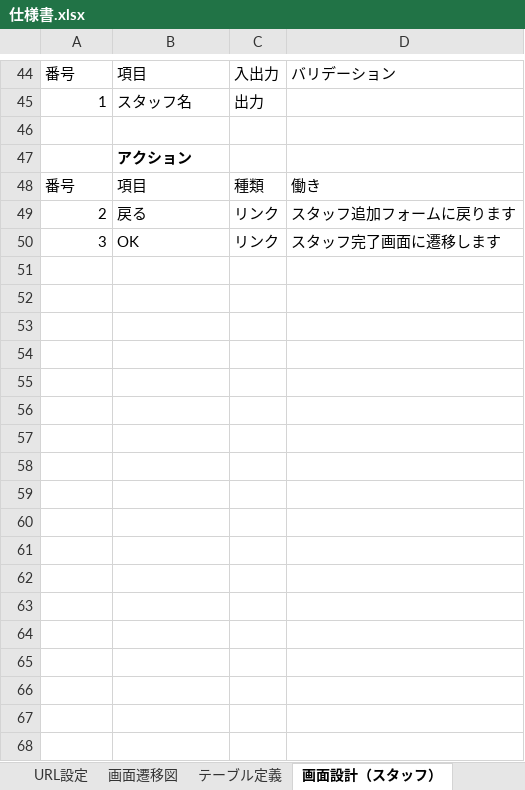
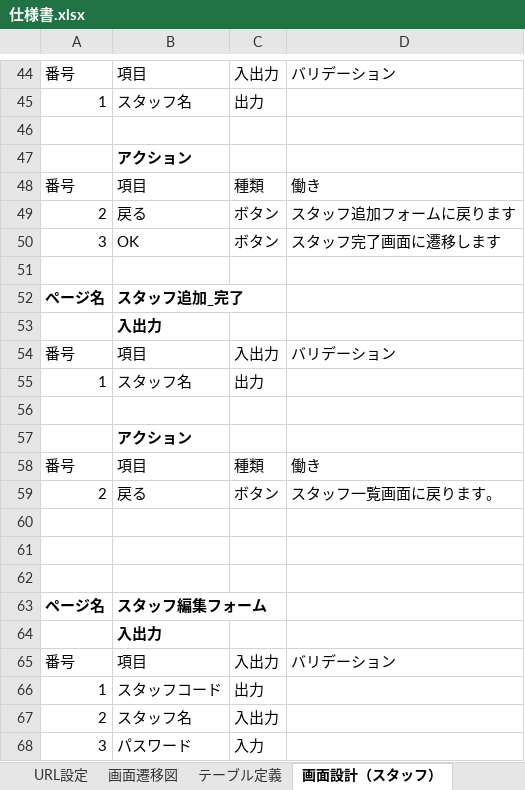
Before and after one commit to RYA234/ECshop_staff, an Excel workbook: 仕様書.xlsx, sheet 画面設計（スタッフ）, drawn as a sheet; only a part is shown, gaps mark what is left out; values as stored, in another font and other column widths than the file's, no borders; the diff covers the shown part only; the diff names each change by its address in the sheet, - before the commit and + after, or states it on an @@ line.

```diff
--- a/仕様書.xlsx (sheet 画面設計（スタッフ）)
+++ b/仕様書.xlsx (sheet 画面設計（スタッフ）)
-C49:C50: リンク
+C49:C50: ボタン
+row 51: (empty)
+row 52: ページ名 | スタッフ追加_完了
+row 53:  | 入出力
+row 54: 番号 | 項目 | 入出力 | バリデーション
+row 55: 1 | スタッフ名 | 出力
+row 56: (empty)
+row 57:  | アクション
+row 58: 番号 | 項目 | 種類 | 働き
+row 59: 2 | 戻る | ボタン | スタッフ一覧画面に戻ります。
+row 60: (empty)
+row 61: (empty)
+row 62: (empty)
+row 63: ページ名 | スタッフ編集フォーム
+row 64:  | 入出力
+row 65: 番号 | 項目 | 入出力 | バリデーション
+row 66: 1 | スタッフコード | 出力
+row 67: 2 | スタッフ名 | 入出力
+row 68: 3 | パスワード | 入力
```
Also changed, not shown: 49 added rows and 6 edited cells elsewhere in this sheet, sheet URL設定, sheet テーブル定義, other sheet tabs, charts or pictures.
